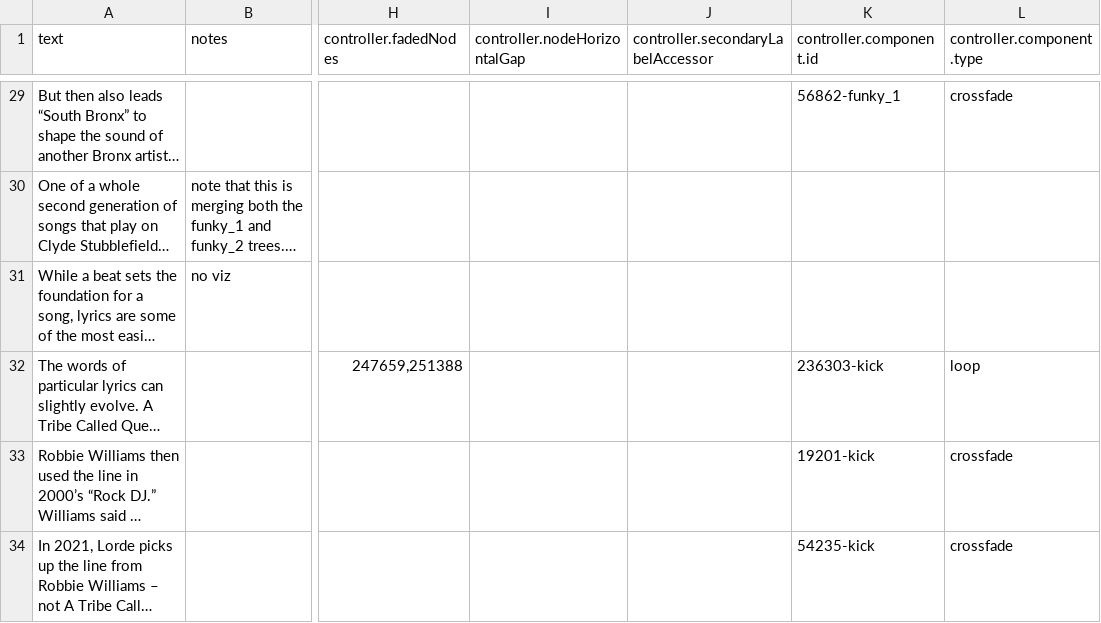
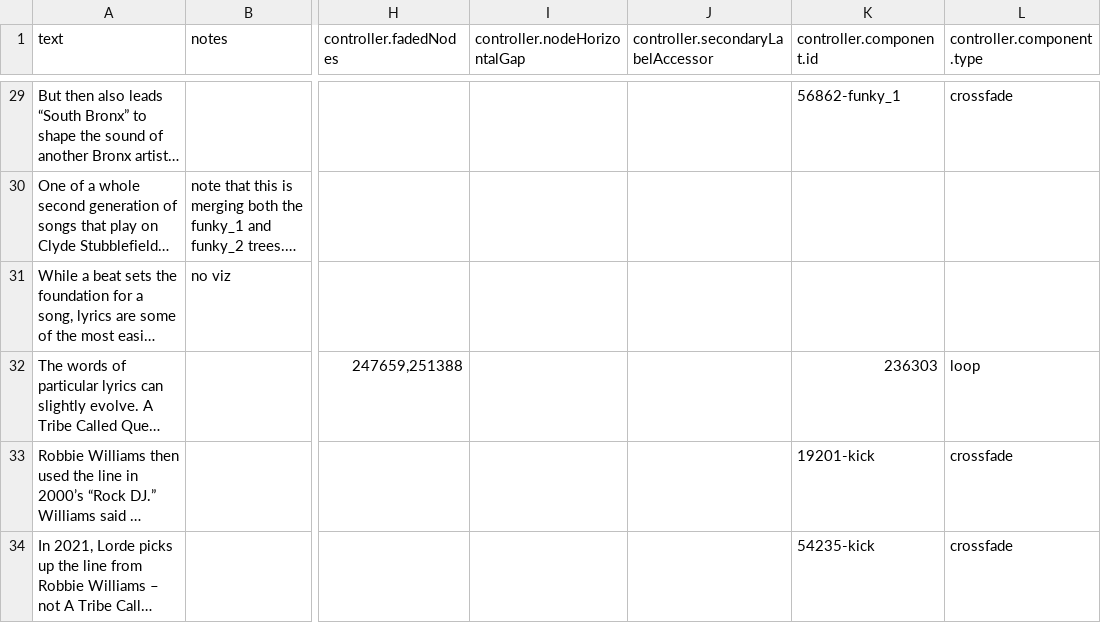
Before and after one commit to the-pudding/sample-trees, a CSV file: src/data/slides.csv, drawn as a sheet; only a part is shown, gaps mark what is left out; long unchanged cells end in …; the diff names each change by its address in the sheet, - before the commit and + after, or states it on an @@ line.

```diff
--- a/src/data/slides.csv
+++ b/src/data/slides.csv
-K32 (controller.component.id): 236303-kick
+K32 (controller.component.id): 236303
```
Also changed, not shown: 16 other files.
